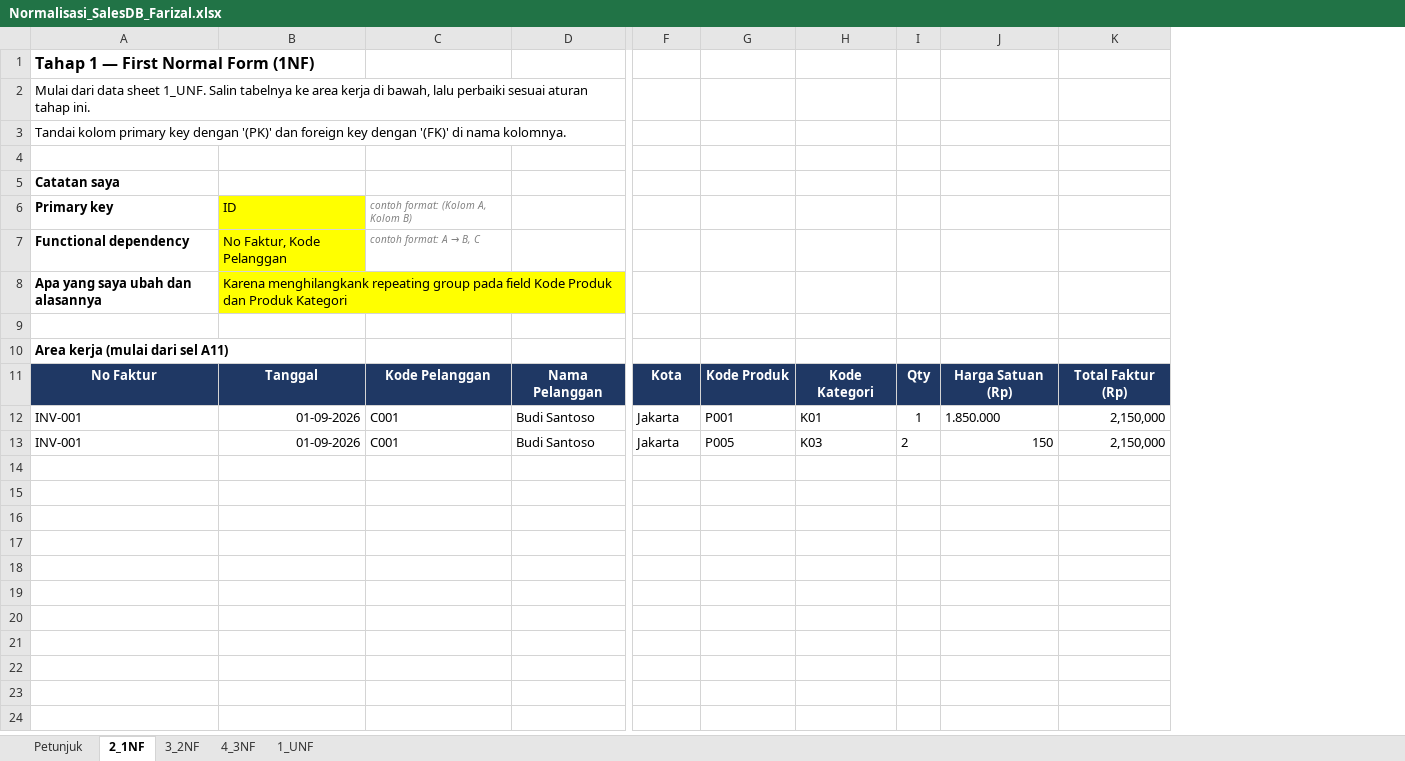
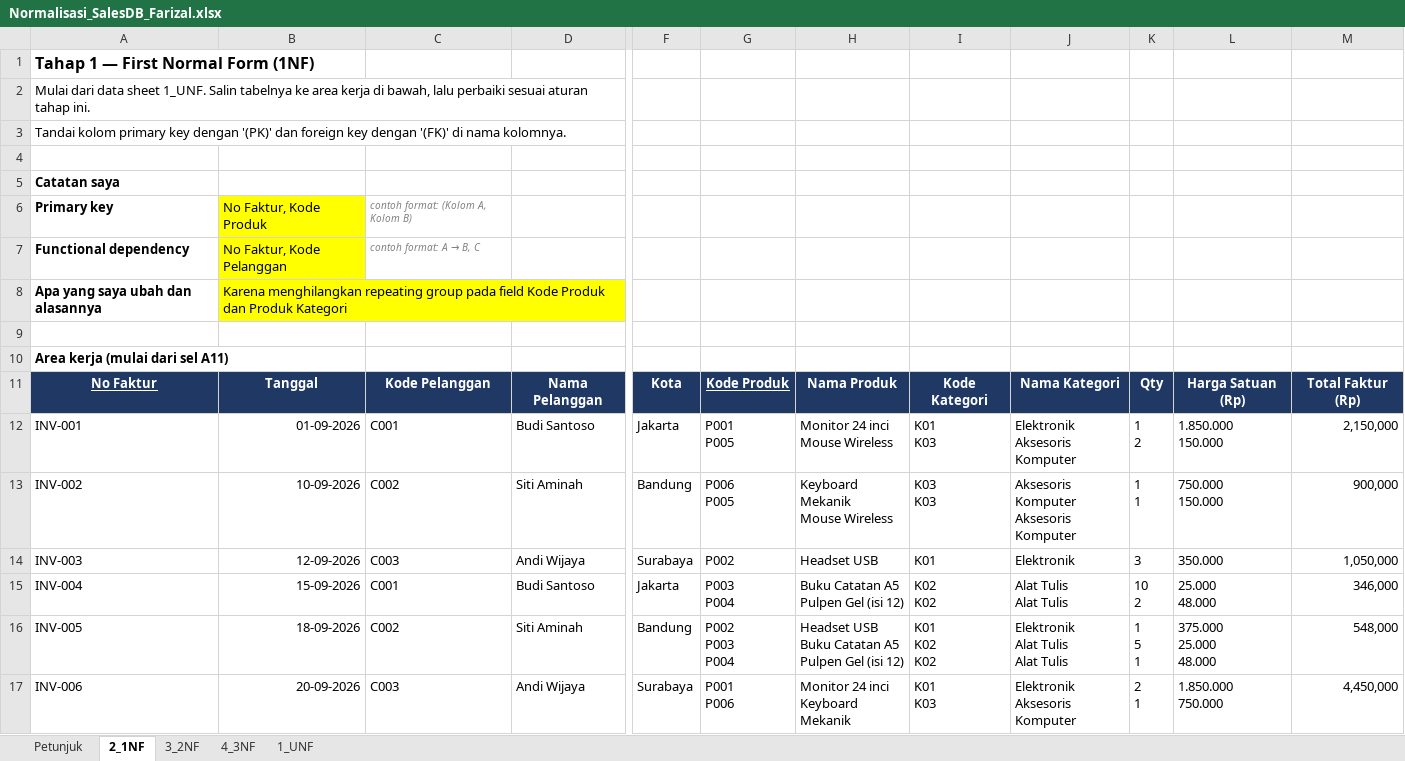
Before and after one commit to fahrihanif/Latihan-database, an Excel workbook: Normalisasi_SalesDB_Farizal.xlsx, sheet 2_1NF, drawn as a sheet; only a part is shown, gaps mark what is left out; values as stored, in another font and other column widths than the file's, no borders; removed rows and columns are numbered as before the commit, all else as after; rows hold the shown columns only; ↵ is a line break in a cell; the diff names each change by its address in the sheet, - before the commit and + after, or states it on an @@ line.

```diff
--- a/Normalisasi_SalesDB_Farizal.xlsx (sheet 2_1NF)
+++ b/Normalisasi_SalesDB_Farizal.xlsx (sheet 2_1NF)
+column H, rows 11-12: Nama Produk | Monitor 24 inci ↵ Mouse Wireless; row 15: Buku Catatan A5 ↵ Pulpen Gel (isi 12)
-column I, rows 11-13: Qty | 1 | 2
-column J, rows 11-13: Harga Satuan (Rp) | 1.850.000 | 150
+column J, rows 11-12: Nama Kategori | Elektronik ↵ Aksesoris Komputer; row 15: Alat Tulis ↵ Alat Tulis
+column K, rows 11-12: Qty | 1 ↵ 2; row 15: 10 ↵ 2
+column L, rows 11-12: Harga Satuan (Rp) | 1.850.000 ↵ 150.000; row 15: 25.000 ↵ 48.000
-B6: ID
+B6: No Faktur, Kode Produk
-B8: Karena menghilangkank repeating group…
+B8: Karena menghilangkan repeating group…
-A11 underline: off
+A11 underline: on
-G11 underline: off
+G11 underline: on
-G12: P001
+G12: P001 ↵ P005
-I12: K01
+I12: K01 ↵ K03
+row 13: INV-002 | 10-09-2026 | C002 | Siti Aminah | Bandung | P006 ↵ P005 | Keyboard Mekanik ↵ Mouse Wireless | K03 ↵ K03 | Aksesoris Komputer ↵ Aksesoris Komputer | 1 ↵ 1 | 750.000 ↵ 150.000 | 900,000
+row 14: INV-003 | 12-09-2026 | C003 | Andi Wijaya | Surabaya | P002 | Headset USB | K01 | Elektronik | 3 | 350.000 | 1,050,000
-A15: INV-001
+A15: INV-004
-B15: 01-09-2026
+B15: 15-09-2026
-G15: P005
+G15: P003 ↵ P004
-I15: K03
+I15: K02 ↵ K02
-M15: 2,150,000
+M15: 346,000
+row 16: INV-005 | 18-09-2026 | C002 | Siti Aminah | Bandung | P002 ↵ P003 ↵ P004 | Headset USB ↵ Buku Catatan A5 ↵ Pulpen Gel (isi 12) | K01 ↵ K02 ↵ K02 | Elektronik ↵ Alat Tulis ↵ Alat Tulis | 1 ↵ 5 ↵ 1 | 375.000 ↵ 25.000 ↵ 48.000 | 548,000
+row 17: INV-006 | 20-09-2026 | C003 | Andi Wijaya | Surabaya | P001 ↵ P006 | Monitor 24 inci ↵ Keyboard Mekanik | K01 ↵ K03 | Elektronik ↵ Aksesoris Komputer | 2 ↵ 1 | 1.850.000 ↵ 750.000 | 4,450,000
```
Also changed, not shown: sheet 3_2NF.
